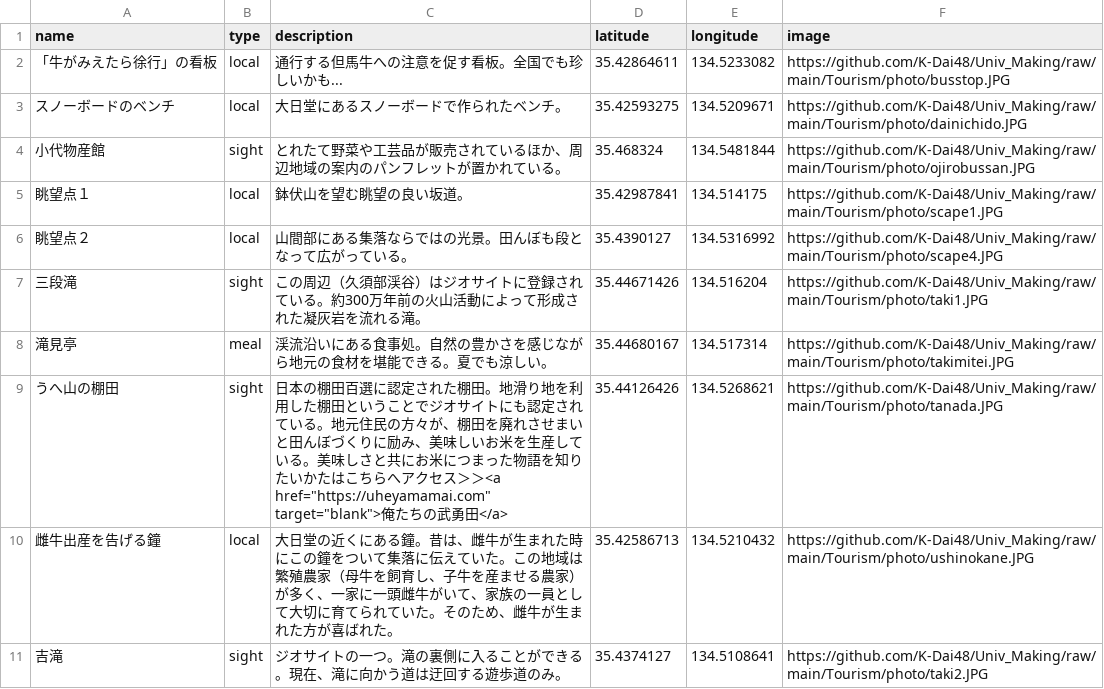
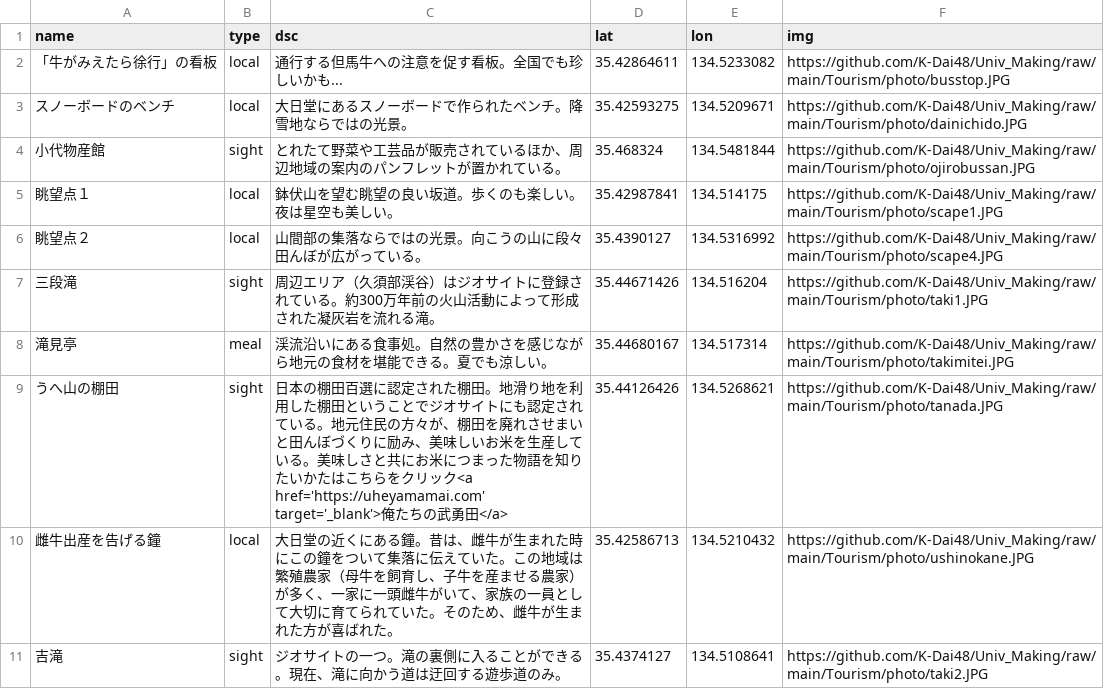
Before and after one commit to K-Dai48/Univ_Making, a CSV file: Tourism/map_resource/point.csv, drawn as a sheet.

Commit message:
green

```diff
--- a/Tourism/map_resource/point.csv
+++ b/Tourism/map_resource/point.csv
@@ -1,10 +1,10 @@
-name,type,description,latitude,longitude,image
+name,type,dsc,lat,lon,img
 「牛がみえたら徐行」の看板,local,通行する但馬牛への注意を促す看板。全国でも珍しいかも...,35.42864611,134.5233082,https://github.com/K-Dai48/Univ_Making/raw/main/Tourism/photo/busstop.JPG
-スノーボードのベンチ,local,大日堂にあるスノーボードで作られたベンチ。,35.42593275,134.5209671,https://github.com/K-Dai48/Univ_Making/raw/main/Tourism/photo/dainichido.JPG
+スノーボードのベンチ,local,大日堂にあるスノーボードで作られたベンチ。降雪地ならではの光景。,35.42593275,134.5209671,https://github.com/K-Dai48/Univ_Making/raw/main/Tourism/photo/dainichido.JPG
 小代物産館,sight,とれたて野菜や工芸品が販売されているほか、周辺地域の案内のパンフレットが置かれている。,35.468324,134.5481844,https://github.com/K-Dai48/Univ_Making/raw/main/Tourism/photo/ojirobussan.JPG
-眺望点１,local,鉢伏山を望む眺望の良い坂道。,35.42987841,134.514175,https://github.com/K-Dai48/Univ_Making/raw/main/Tourism/photo/scape1.JPG
-眺望点２,local,山間部にある集落ならではの光景。田んぼも段となって広がっている。,35.4390127,134.5316992,https://github.com/K-Dai48/Univ_Making/raw/main/Tourism/photo/scape4.JPG
-三段滝,sight,この周辺（久須部渓谷）はジオサイトに登録されている。約300万年前の火山活動によって形成された凝灰岩を流れる滝。,35.44671426,134.516204,https://github.com/K-Dai48/Univ_Making/raw/main/Tourism/photo/taki1.JPG
+眺望点１,local,鉢伏山を望む眺望の良い坂道。歩くのも楽しい。夜は星空も美しい。,35.42987841,134.514175,https://github.com/K-Dai48/Univ_Making/raw/main/Tourism/photo/scape1.JPG
+眺望点２,local,山間部の集落ならではの光景。向こうの山に段々田んぼが広がっている。,35.4390127,134.5316992,https://github.com/K-Dai48/Univ_Making/raw/main/Tourism/photo/scape4.JPG
+三段滝,sight,周辺エリア（久須部渓谷）はジオサイトに登録されている。約300万年前の火山活動によって形成された凝灰岩を流れる滝。,35.44671426,134.516204,https://github.com/K-Dai48/Univ_Making/raw/main/Tourism/photo/taki1.JPG
 滝見亭,meal,渓流沿いにある食事処。自然の豊かさを感じながら地元の食材を堪能できる。夏でも涼しい。,35.44680167,134.517314,https://github.com/K-Dai48/Univ_Making/raw/main/Tourism/photo/takimitei.JPG
-うへ山の棚田,sight,"日本の棚田百選に認定された棚田。地滑り地を利用した棚田ということでジオサイトにも認定されている。地元住民の方々が、棚田を廃れさせまいと田んぼづくりに励み、美味しいお米を生産している。美味しさと共にお米につまった物語を知りたいかたはこちらへアクセス＞＞<a href=""https://uheyamamai.com"" target=""blank"">俺たちの武勇田</a>",35.44126426,134.5268621,https://github.com/K-Dai48/Univ_Making/raw/main/Tourism/photo/tanada.JPG
+うへ山の棚田,sight,"日本の棚田百選に認定された棚田。地滑り地を利用した棚田ということでジオサイトにも認定されている。地元住民の方々が、棚田を廃れさせまいと田んぼづくりに励み、美味しいお米を生産している。美味しさと共にお米につまった物語を知りたいかたはこちらをクリック<a href='https://uheyamamai.com' target='_blank'>俺たちの武勇田</a>",35.44126426,134.5268621,https://github.com/K-Dai48/Univ_Making/raw/main/Tourism/photo/tanada.JPG
 雌牛出産を告げる鐘,local,大日堂の近くにある鐘。昔は、雌牛が生まれた時にこの鐘をついて集落に伝えていた。この地域は繁殖農家（母牛を飼育し、子牛を産ませる農家）が多く、一家に一頭雌牛がいて、家族の一員として大切に育てられていた。そのため、雌牛が生まれた方が喜ばれた。,35.42586713,134.5210432,https://github.com/K-Dai48/Univ_Making/raw/main/Tourism/photo/ushinokane.JPG
```
